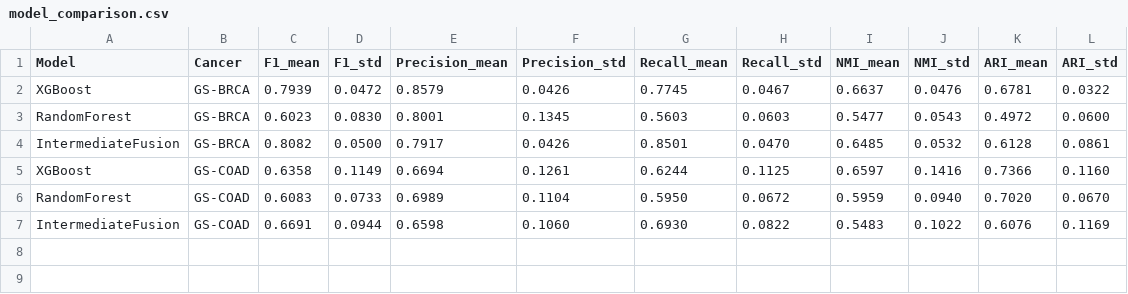
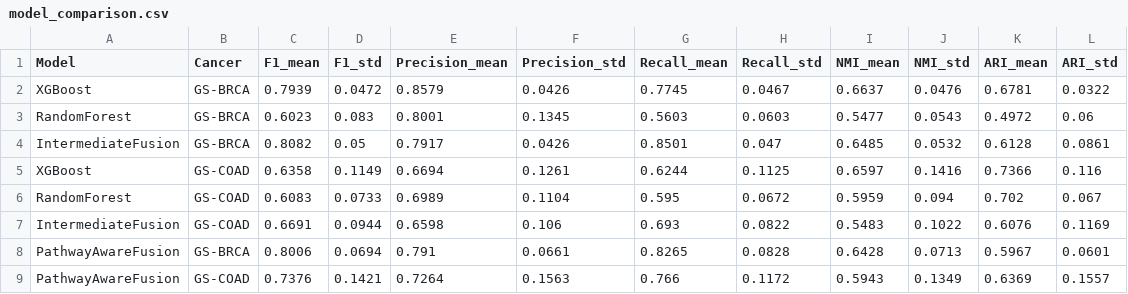
Before and after one commit to deaneeth/multi-omics-cancer-subtype-classifier, a CSV file: results/metrics/model_comparison.csv, drawn as a sheet.

Commit message:
feat(demo): Implement artifact preparation script and sample inputs
- Created prepare_demo_artifacts.py to automate model artifact export
- Generated config.json with feature names and class mapping
- Added sample_input.csv for demo testing
- Updated model_comparison.csv with recent results
- Removed unused .gitkeep in model_artifacts

```diff
--- a/results/metrics/model_comparison.csv
+++ b/results/metrics/model_comparison.csv
@@ -2,6 +2,8 @@ Model,Cancer,F1_mean,F1_std,Precision_mean,Precision_std,Recall_mean,Recall_std,
 XGBoost,GS-BRCA,0.7939,0.0472,0.8579,0.0426,0.7745,0.0467,0.6637,0.0476,0.6781,0.0322
-RandomForest,GS-BRCA,0.6023,0.0830,0.8001,0.1345,0.5603,0.0603,0.5477,0.0543,0.4972,0.0600
-IntermediateFusion,GS-BRCA,0.8082,0.0500,0.7917,0.0426,0.8501,0.0470,0.6485,0.0532,0.6128,0.0861
-XGBoost,GS-COAD,0.6358,0.1149,0.6694,0.1261,0.6244,0.1125,0.6597,0.1416,0.7366,0.1160
-RandomForest,GS-COAD,0.6083,0.0733,0.6989,0.1104,0.5950,0.0672,0.5959,0.0940,0.7020,0.0670
-IntermediateFusion,GS-COAD,0.6691,0.0944,0.6598,0.1060,0.6930,0.0822,0.5483,0.1022,0.6076,0.1169
+RandomForest,GS-BRCA,0.6023,0.083,0.8001,0.1345,0.5603,0.0603,0.5477,0.0543,0.4972,0.06
+IntermediateFusion,GS-BRCA,0.8082,0.05,0.7917,0.0426,0.8501,0.047,0.6485,0.0532,0.6128,0.0861
+XGBoost,GS-COAD,0.6358,0.1149,0.6694,0.1261,0.6244,0.1125,0.6597,0.1416,0.7366,0.116
+RandomForest,GS-COAD,0.6083,0.0733,0.6989,0.1104,0.595,0.0672,0.5959,0.094,0.702,0.067
+IntermediateFusion,GS-COAD,0.6691,0.0944,0.6598,0.106,0.693,0.0822,0.5483,0.1022,0.6076,0.1169
+PathwayAwareFusion,GS-BRCA,0.8006,0.0694,0.791,0.0661,0.8265,0.0828,0.6428,0.0713,0.5967,0.0601
+PathwayAwareFusion,GS-COAD,0.7376,0.1421,0.7264,0.1563,0.766,0.1172,0.5943,0.1349,0.6369,0.1557
```
Also changed, not shown: 4 other files.
